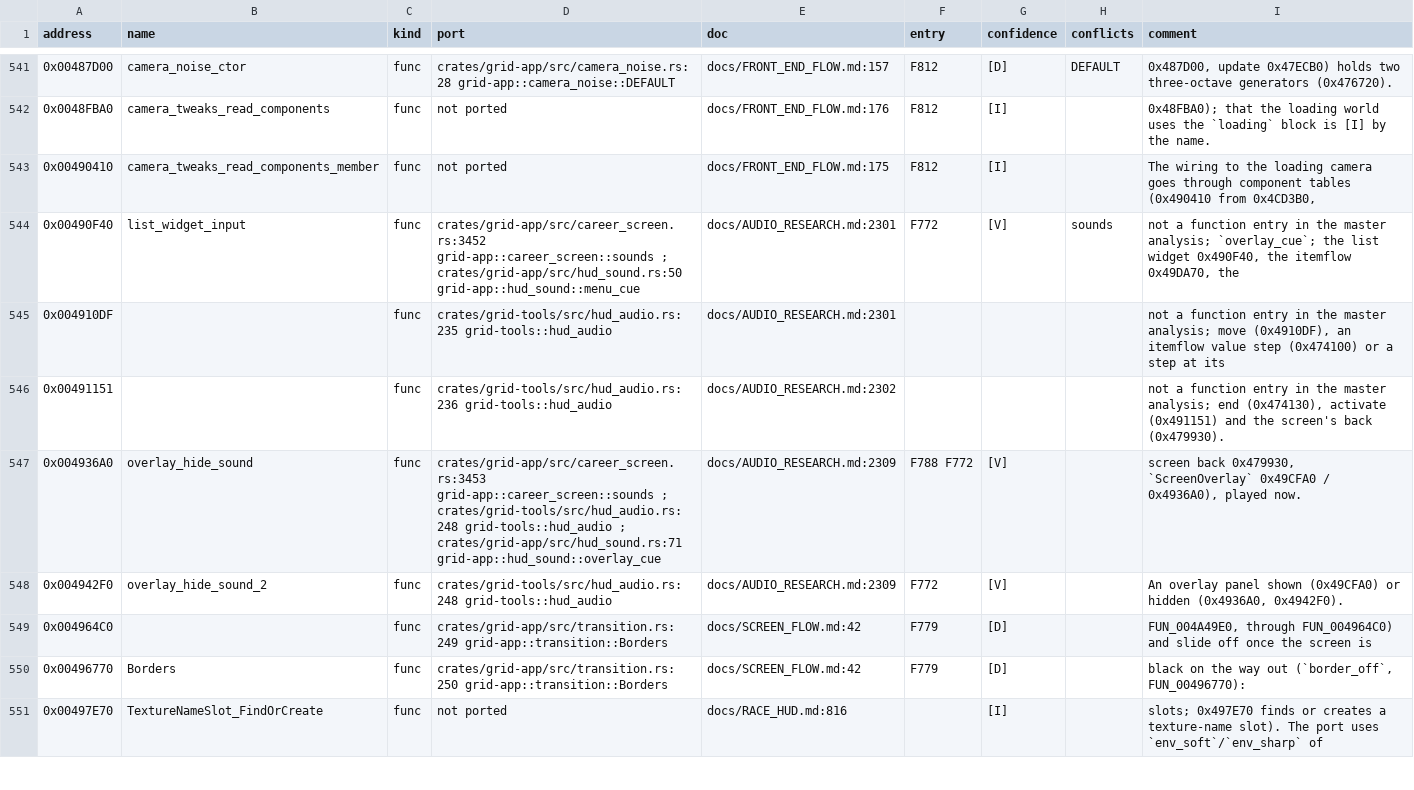
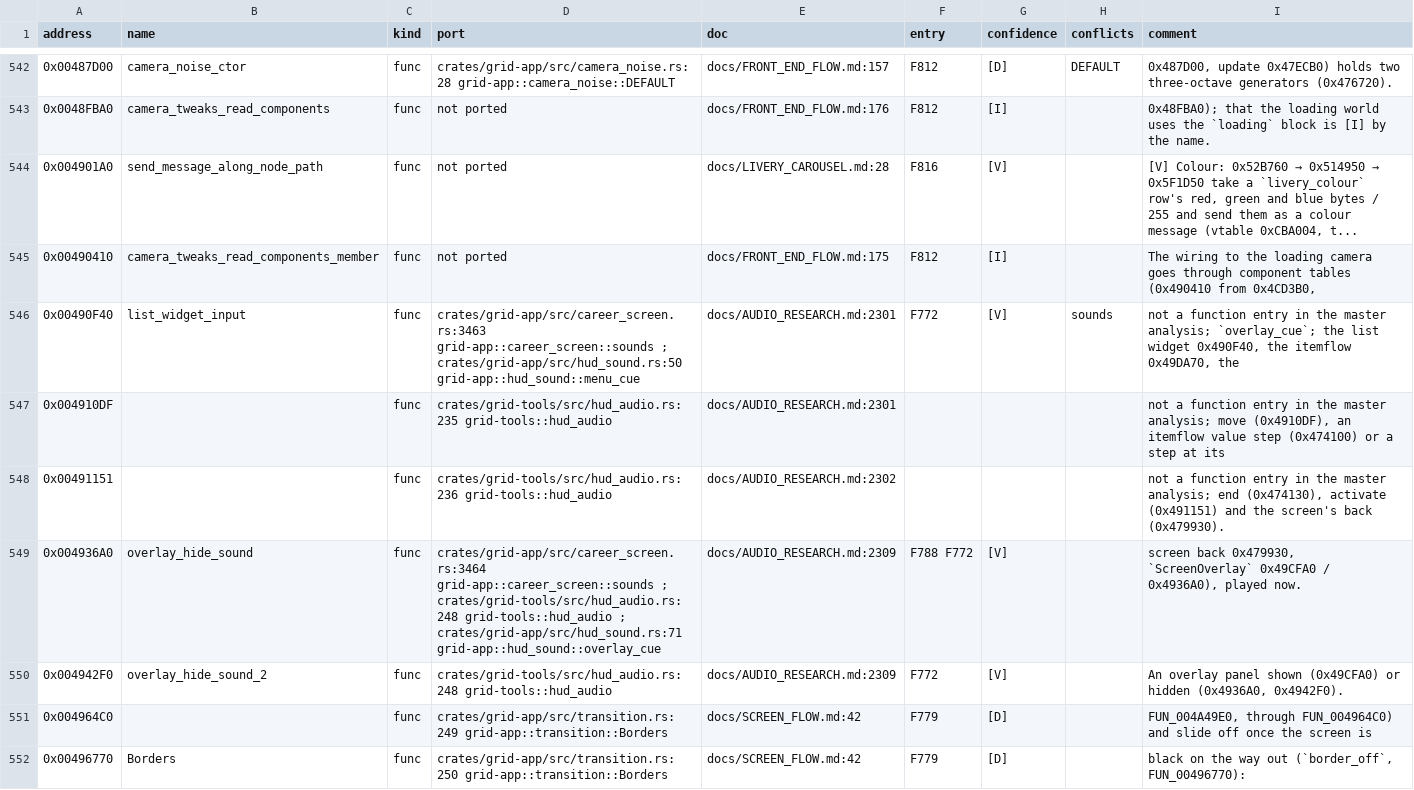
Before and after one commit to PipeKnight/drig-race-driver, a TSV file: docs/re/symbols.tsv, drawn as a sheet; only a part is shown, gaps mark what is left out; the shorter side is filled out with more unchanged rows; the diff covers the shown part only.

Commit message:
Livery designer 3D pill carousel on fe3d (F816)

```diff
--- a/docs/re/symbols.tsv
+++ b/docs/re/symbols.tsv
@@ -542,7 +543,8 @@ address	name	kind	port	doc	entry	confidence	conflicts	comment
 0x0048FBA0	camera_tweaks_read_components	func	not ported	docs/FRONT_END_FLOW.md:176	F812	[I]		0x48FBA0); that the loading world uses the `loading` block is [I] by the name.
+0x004901A0	send_message_along_node_path	func	not ported	docs/LIVERY_CAROUSEL.md:28	F816	[V]		[V] Colour: 0x52B760 → 0x514950 → 0x5F1D50 take a `livery_colour` row's red, green and blue bytes / 255 and send them as a colour message (vtable 0xCBA004, t...
 0x00490410	camera_tweaks_read_components_member	func	not ported	docs/FRONT_END_FLOW.md:175	F812	[I]		The wiring to the loading camera goes through component tables (0x490410 from 0x4CD3B0,
-0x00490F40	list_widget_input	func	crates/grid-app/src/career_screen.rs:3452 grid-app::career_screen::sounds ; crates/grid-app/src/hud_sound.rs:50 grid-app::hud_sound::menu_cue	docs/AUDIO_RESEARCH.md:2301	F772	[V]	sounds	not a function entry in the master analysis; `overlay_cue`; the list widget 0x490F40, the itemflow 0x49DA70, the
+0x00490F40	list_widget_input	func	crates/grid-app/src/career_screen.rs:3463 grid-app::career_screen::sounds ; crates/grid-app/src/hud_sound.rs:50 grid-app::hud_sound::menu_cue	docs/AUDIO_RESEARCH.md:2301	F772	[V]	sounds	not a function entry in the master analysis; `overlay_cue`; the list widget 0x490F40, the itemflow 0x49DA70, the
 0x004910DF		func	crates/grid-tools/src/hud_audio.rs:235 grid-tools::hud_audio	docs/AUDIO_RESEARCH.md:2301				not a function entry in the master analysis; move (0x4910DF), an itemflow value step (0x474100) or a step at its
 0x00491151		func	crates/grid-tools/src/hud_audio.rs:236 grid-tools::hud_audio	docs/AUDIO_RESEARCH.md:2302				not a function entry in the master analysis; end (0x474130), activate (0x491151) and the screen's back (0x479930).
-0x004936A0	overlay_hide_sound	func	crates/grid-app/src/career_screen.rs:3453 grid-app::career_screen::sounds ; crates/grid-tools/src/hud_audio.rs:248 grid-tools::hud_audio ; crates/grid-app/src/hud_sound.rs:71 grid-app::hud_sound::overlay_cue	docs/AUDIO_RESEARCH.md:2309	F788 F772	[V]		screen back 0x479930, `ScreenOverlay` 0x49CFA0 / 0x4936A0), played now.
+0x004936A0	overlay_hide_sound	func	crates/grid-app/src/career_screen.rs:3464 grid-app::career_screen::sounds ; crates/grid-tools/src/hud_audio.rs:248 grid-tools::hud_audio ; crates/grid-app/src/hud_sound.rs:71 grid-app::hud_sound::overlay_cue	docs/AUDIO_RESEARCH.md:2309	F788 F772	[V]		screen back 0x479930, `ScreenOverlay` 0x49CFA0 / 0x4936A0), played now.
 0x004942F0	overlay_hide_sound_2	func	crates/grid-tools/src/hud_audio.rs:248 grid-tools::hud_audio	docs/AUDIO_RESEARCH.md:2309	F772	[V]		An overlay panel shown (0x49CFA0) or hidden (0x4936A0, 0x4942F0).
```
Also changed, not shown: 9 added rows and 67 edited cells elsewhere in this file, 16 other files.
